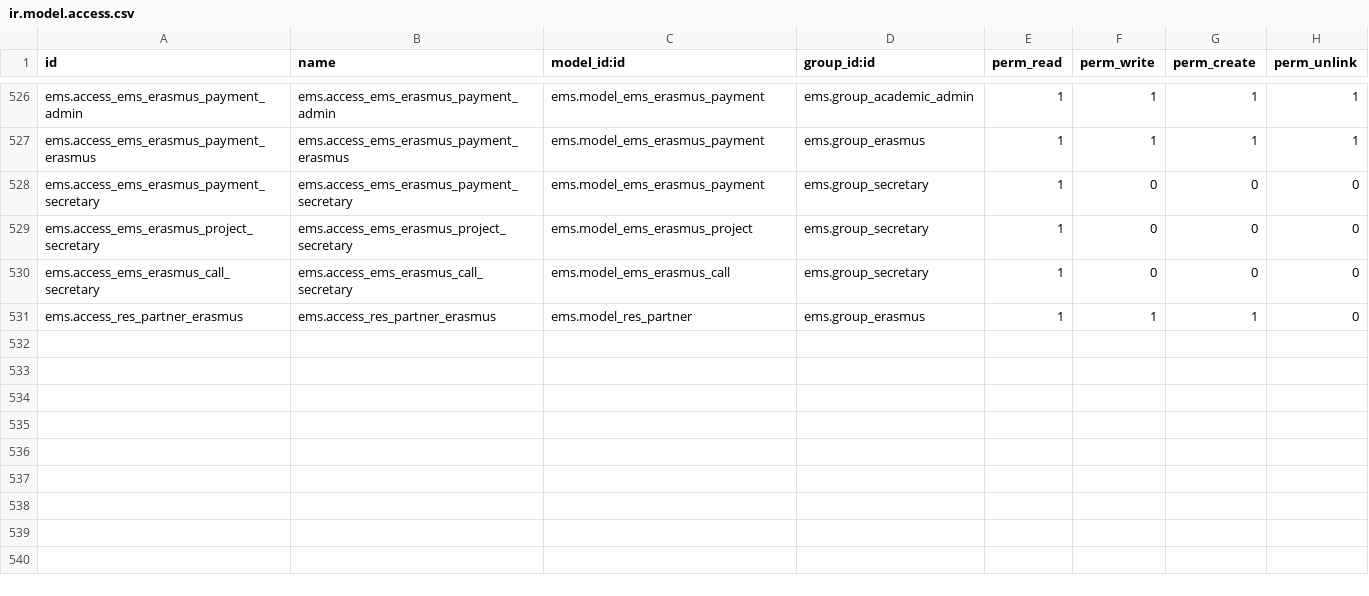
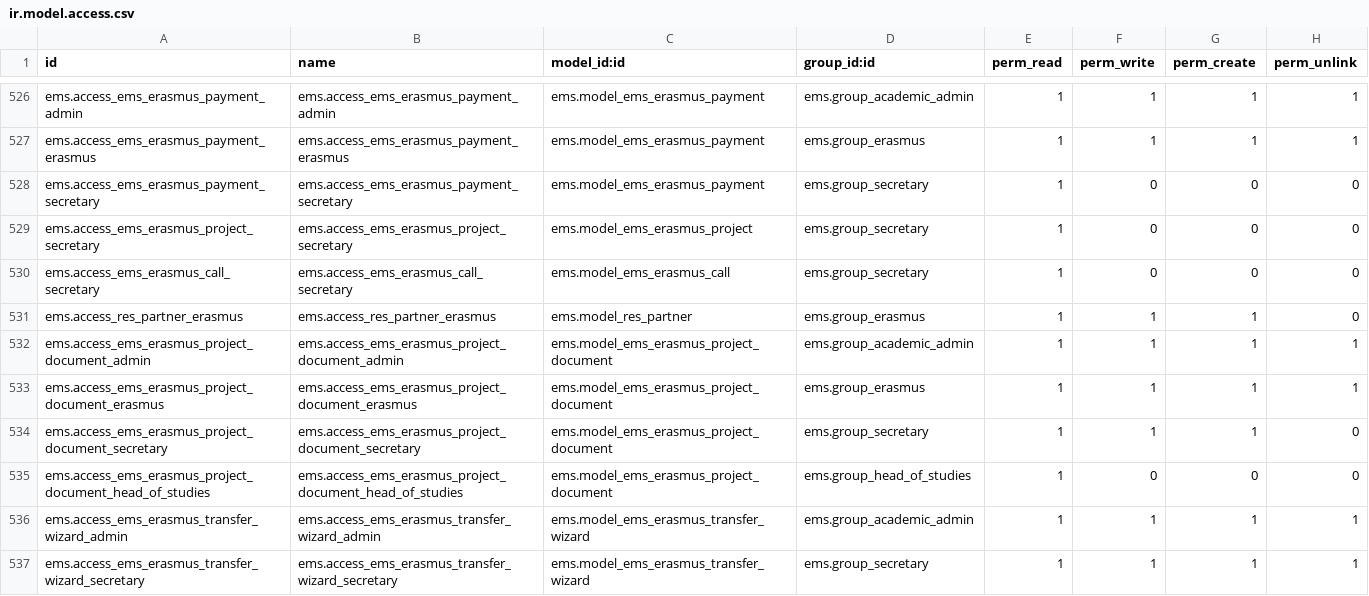
Before and after one commit to ElPuig/EMS, a CSV file: security/ir.model.access.csv, drawn as a sheet; only a part is shown, gaps mark what is left out; the diff names each change by its address in the sheet, - before the commit and + after, or states it on an @@ line.

```diff
--- a/security/ir.model.access.csv
+++ b/security/ir.model.access.csv
+row 532: ems.access_ems_erasmus_project_document_admin | ems.access_ems_erasmus_project_document_admin | ems.model_ems_erasmus_project_document | ems.group_academic_admin | 1 | 1 | 1 | 1
+row 533: ems.access_ems_erasmus_project_document_erasmus | ems.access_ems_erasmus_project_document_erasmus | ems.model_ems_erasmus_project_document | ems.group_erasmus | 1 | 1 | 1 | 1
+row 534: ems.access_ems_erasmus_project_document_secretary | ems.access_ems_erasmus_project_document_secretary | ems.model_ems_erasmus_project_document | ems.group_secretary | 1 | 1 | 1 | 0
+row 535: ems.access_ems_erasmus_project_document_head_of_studies | ems.access_ems_erasmus_project_document_head_of_studies | ems.model_ems_erasmus_project_document | ems.group_head_of_studies | 1 | 0 | 0 | 0
+row 536: ems.access_ems_erasmus_transfer_wizard_admin | ems.access_ems_erasmus_transfer_wizard_admin | ems.model_ems_erasmus_transfer_wizard | ems.group_academic_admin | 1 | 1 | 1 | 1
+row 537: ems.access_ems_erasmus_transfer_wizard_secretary | ems.access_ems_erasmus_transfer_wizard_secretary | ems.model_ems_erasmus_transfer_wizard | ems.group_secretary | 1 | 1 | 1 | 1
```
Also changed, not shown: 22 other files.
